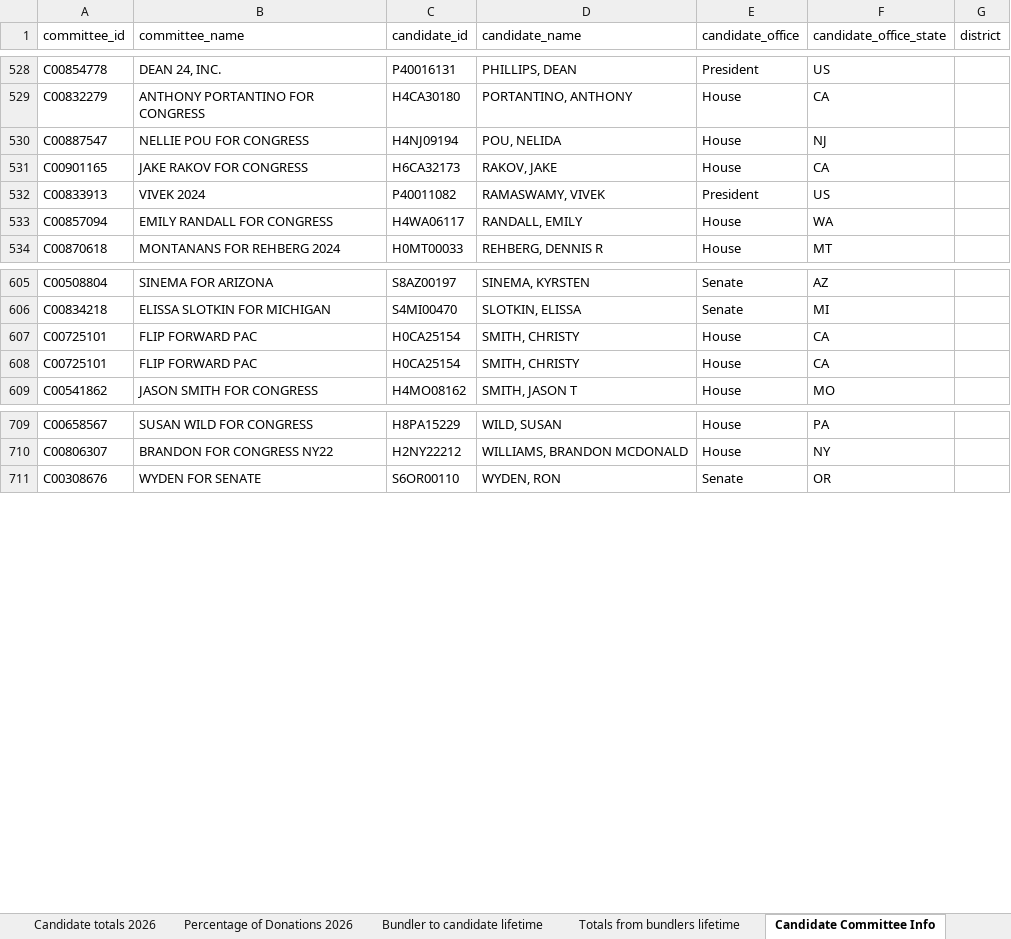
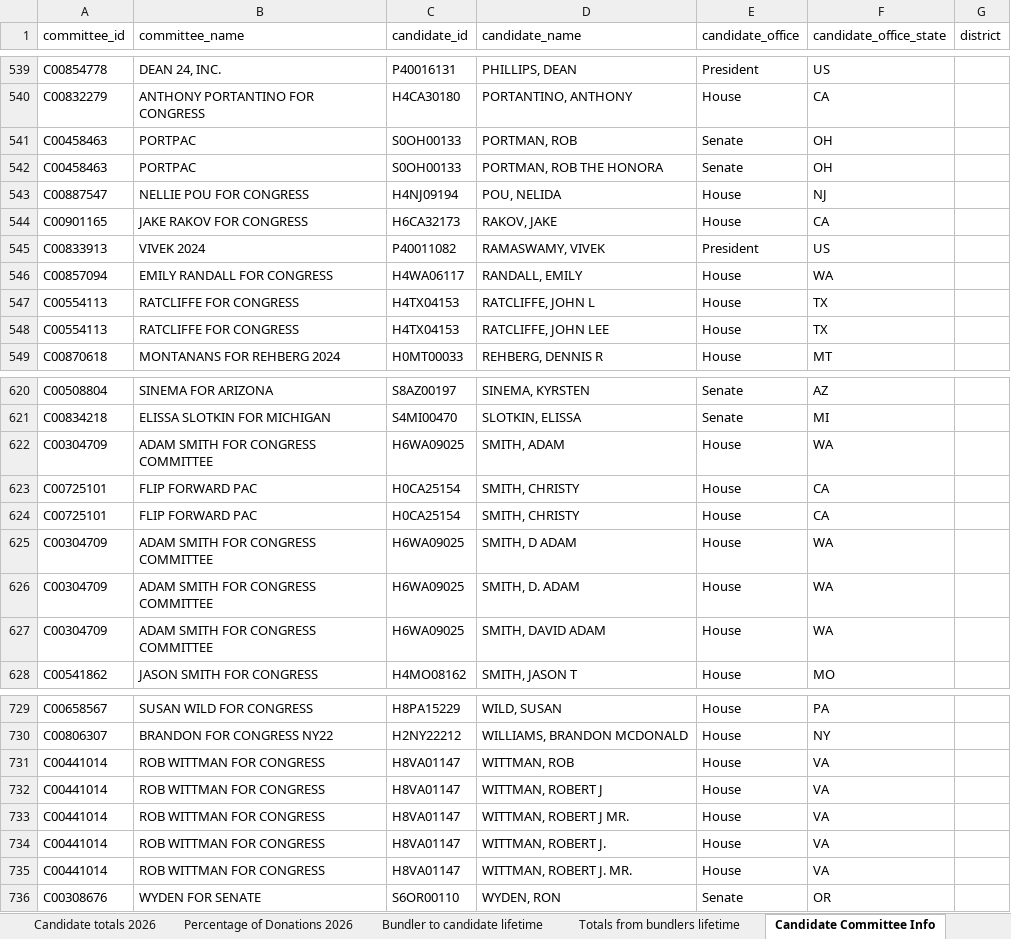
Before and after one commit to JJ-TrackAIPAC/TrackAIPAC, an Excel workbook: reports/pro-crypto/pro-crypto-bundler-report.xlsx, sheet Candidate Committee Info, drawn as a sheet; only a part is shown, gaps mark what is left out; values as stored, in another font and other column widths than the file's, no borders; table styles not drawn; the diff covers the shown part only; the diff names each change by its address in the sheet, - before the commit and + after, or states it on an @@ line.

```diff
--- a/reports/pro-crypto/pro-crypto-bundler-report.xlsx (sheet Candidate Committee Info)
+++ b/reports/pro-crypto/pro-crypto-bundler-report.xlsx (sheet Candidate Committee Info)
+row 541: C00458463 | PORTPAC | S0OH00133 | PORTMAN, ROB | Senate | OH
+row 542: C00458463 | PORTPAC | S0OH00133 | PORTMAN, ROB THE HONORA | Senate | OH
+row 547: C00554113 | RATCLIFFE FOR CONGRESS | H4TX04153 | RATCLIFFE, JOHN L | House | TX
+row 548: C00554113 | RATCLIFFE FOR CONGRESS | H4TX04153 | RATCLIFFE, JOHN LEE | House | TX
+row 622: C00304709 | ADAM SMITH FOR CONGRESS COMMITTEE | H6WA09025 | SMITH, ADAM | House | WA
+row 625: C00304709 | ADAM SMITH FOR CONGRESS COMMITTEE | H6WA09025 | SMITH, D ADAM | House | WA
+row 626: C00304709 | ADAM SMITH FOR CONGRESS COMMITTEE | H6WA09025 | SMITH, D. ADAM | House | WA
+row 627: C00304709 | ADAM SMITH FOR CONGRESS COMMITTEE | H6WA09025 | SMITH, DAVID ADAM | House | WA
+row 731: C00441014 | ROB WITTMAN FOR CONGRESS | H8VA01147 | WITTMAN, ROB | House | VA
+row 732: C00441014 | ROB WITTMAN FOR CONGRESS | H8VA01147 | WITTMAN, ROBERT J | House | VA
+row 733: C00441014 | ROB WITTMAN FOR CONGRESS | H8VA01147 | WITTMAN, ROBERT J MR. | House | VA
+row 734: C00441014 | ROB WITTMAN FOR CONGRESS | H8VA01147 | WITTMAN, ROBERT J. | House | VA
+row 735: C00441014 | ROB WITTMAN FOR CONGRESS | H8VA01147 | WITTMAN, ROBERT J. MR. | House | VA
```
Also changed, not shown: 12 added rows and 1 edited cell elsewhere in this sheet, sheet Bundler to candidate 2026, sheet Bundler to candidate lifetime, sheet Totals from bundlers lifetime, sheet Percentage of Donations 2026, sheet Candidate totals 2026, sheet Donor lifetime total to lobby, 1 more sheet, reports/lobby-committee-report.xlsx, reports/pro-crypto/pro-crypto-disbursement-report.xlsx, 10 other files.
